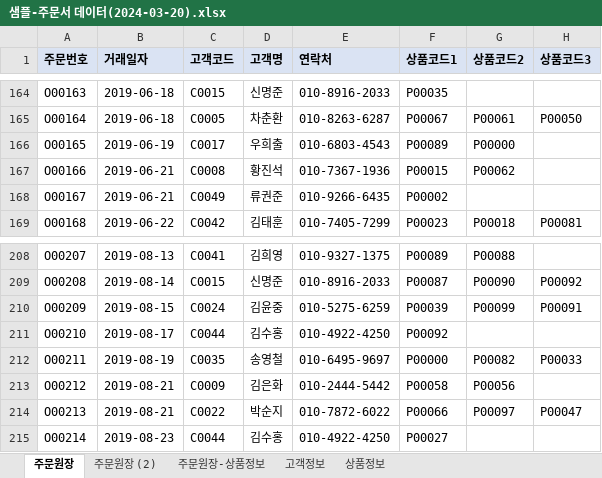
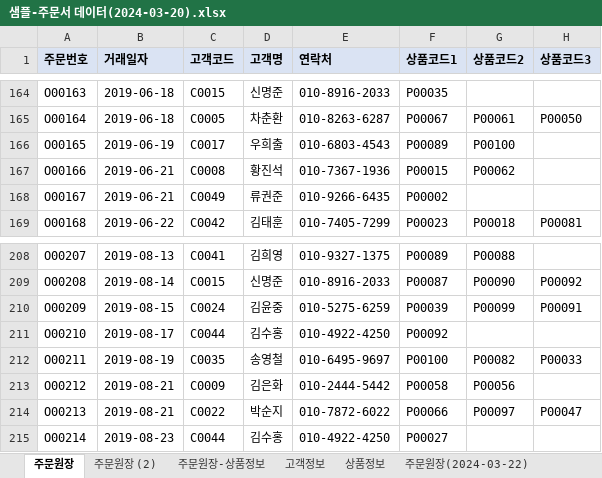
Before and after one commit to Kwinhui/Biz-2024-DBMS, an Excel workbook: MYSQL/주문서/샘플-주문서 데이터(2024-03-20).xlsx, sheet 주문원장, drawn as a sheet; only a part is shown, gaps mark what is left out; values as stored, in another font and other column widths than the file's, no borders; the diff covers the shown part only; the diff names each change by its address in the sheet, - before the commit and + after, or states it on an @@ line.

```diff
--- a/MYSQL/주문서/샘플-주문서 데이터(2024-03-20).xlsx (sheet 주문원장)
+++ b/MYSQL/주문서/샘플-주문서 데이터(2024-03-20).xlsx (sheet 주문원장)
+sheet tab: 주문원장(2024-03-22)
-G166 (상품코드2): P00000
+G166 (상품코드2): P00100
-F212 (상품코드1): P00000
+F212 (상품코드1): P00100
```
Also changed, not shown: 5 edited cells elsewhere in this sheet, sheet 주문원장 (2), MYSQL/주문서/주문서-테이블명세-양식.xlsx, 4 other files.
